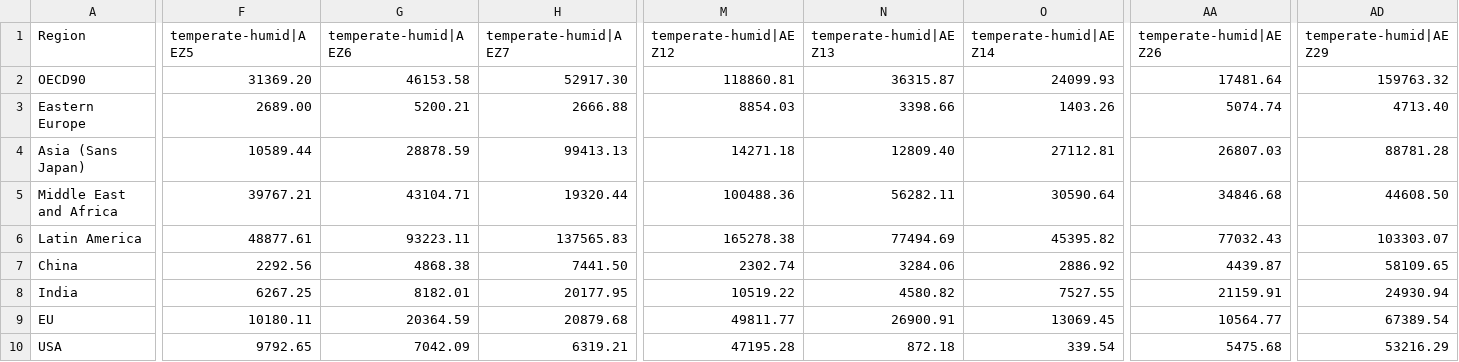
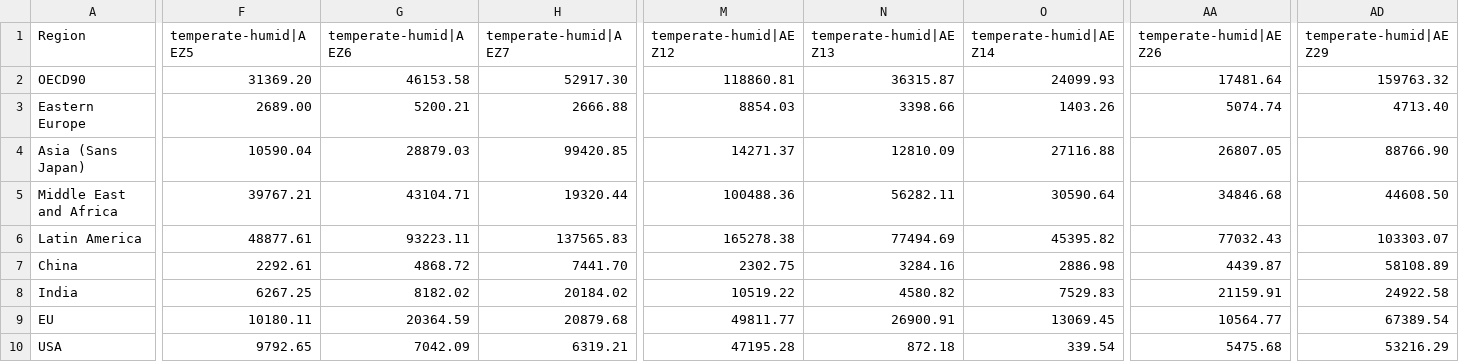
Before and after one commit to ProjectDrawdown/spatial-aez, a CSV file: results/AEZ-Temperate-Humid-by-region.csv, drawn as a sheet; only a part is shown, gaps mark what is left out; the diff covers the shown part only; the diff names each change by its address in the sheet, - before the commit and + after, or states it on an @@ line.

```diff
--- a/results/AEZ-Temperate-Humid-by-region.csv
+++ b/results/AEZ-Temperate-Humid-by-region.csv
-F4 (temperate-humid|AEZ5): 10589.44
+F4 (temperate-humid|AEZ5): 10590.04
-G4 (temperate-humid|AEZ6): 28878.59
+G4 (temperate-humid|AEZ6): 28879.03
-H4 (temperate-humid|AEZ7): 99413.13
+H4 (temperate-humid|AEZ7): 99420.85
-M4 (temperate-humid|AEZ12): 14271.18
+M4 (temperate-humid|AEZ12): 14271.37
-N4 (temperate-humid|AEZ13): 12809.40
+N4 (temperate-humid|AEZ13): 12810.09
-O4 (temperate-humid|AEZ14): 27112.81
+O4 (temperate-humid|AEZ14): 27116.88
-AA4 (temperate-humid|AEZ26): 26807.03
+AA4 (temperate-humid|AEZ26): 26807.05
-AD4 (temperate-humid|AEZ29): 88781.28
+AD4 (temperate-humid|AEZ29): 88766.90
-F7 (temperate-humid|AEZ5): 2292.56
+F7 (temperate-humid|AEZ5): 2292.61
-G7 (temperate-humid|AEZ6): 4868.38
+G7 (temperate-humid|AEZ6): 4868.72
-H7 (temperate-humid|AEZ7): 7441.50
+H7 (temperate-humid|AEZ7): 7441.70
-M7 (temperate-humid|AEZ12): 2302.74
+M7 (temperate-humid|AEZ12): 2302.75
-N7 (temperate-humid|AEZ13): 3284.06
+N7 (temperate-humid|AEZ13): 3284.16
-O7 (temperate-humid|AEZ14): 2886.92
+O7 (temperate-humid|AEZ14): 2886.98
-AD7 (temperate-humid|AEZ29): 58109.65
+AD7 (temperate-humid|AEZ29): 58108.89
-G8 (temperate-humid|AEZ6): 8182.01
+G8 (temperate-humid|AEZ6): 8182.02
-H8 (temperate-humid|AEZ7): 20177.95
+H8 (temperate-humid|AEZ7): 20184.02
-O8 (temperate-humid|AEZ14): 7527.55
+O8 (temperate-humid|AEZ14): 7529.83
-AD8 (temperate-humid|AEZ29): 24930.94
+AD8 (temperate-humid|AEZ29): 24922.58
```
Also changed, not shown: 2 edited cells elsewhere in this file, results/AEZ-Arctic-by-region.csv, results/AEZ-Boreal-Humid-by-region.csv, 11 other files.
